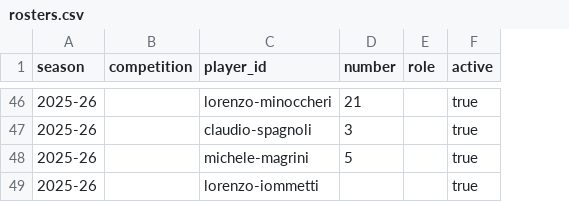
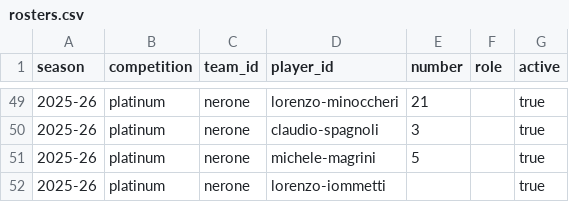
Before and after one commit to mich1803/nerone-basket-anzio, a CSV file: site/data/rosters.csv, drawn as a sheet; only a part is shown, gaps mark what is left out; addresses are those after the commit; the diff covers the shown part only; the diff names each change by its address in the sheet, - before the commit and + after, or states it on an @@ line.

Commit message:
Update league structure and split team rosters

```diff
--- a/site/data/rosters.csv
+++ b/site/data/rosters.csv
+column C (team_id), rows 49-52: all nerone
-B49:B52 (competition): (empty)
+B49:B52 (competition): platinum
```
Also changed, not shown: 11 added rows, 8 removed rows and 52 edited cells elsewhere in this file, 30 other files.
